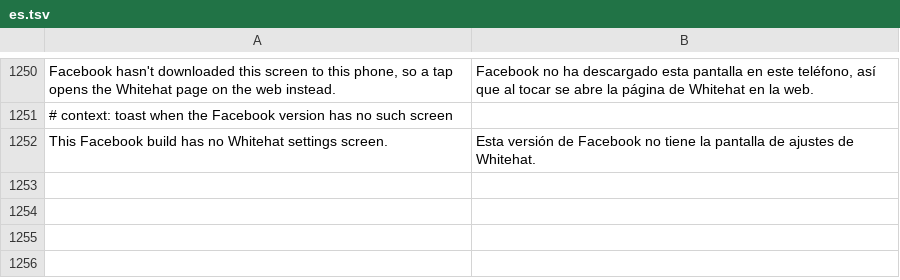
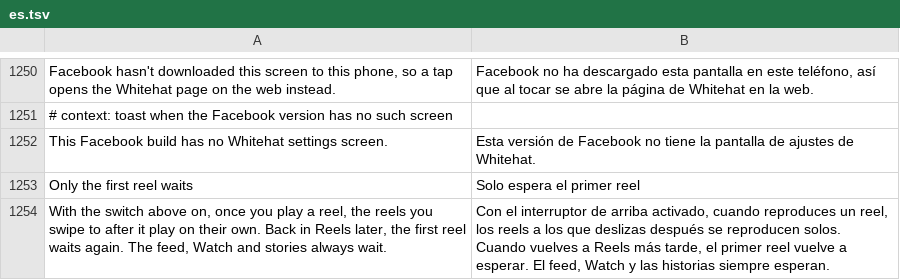
Before and after one commit to SA-SUJON/HushFacebook, a TSV file: extensions/shared/library/src/main/l10n/es.tsv, drawn as a sheet; only a part is shown, gaps mark what is left out.

Commit message:
feat(media): let reels after the first one you play start on their own
Only the first reel waits, a switch below Tap to play that starts off.
A tap or control that plays a reel Facebook held starts a run, and
while it lasts a reel coming into view (BY_SHORT_FORM_VIDEO_FULLY_VISIBLE)
goes ahead. Any held start ends the run: the feed trying a video, or a
reel coming back from another tab, means the person left the swipe, so
the next reel waits again. The feed, Watch and stories always wait.

Refs #91

```diff
--- a/extensions/shared/library/src/main/l10n/es.tsv
+++ b/extensions/shared/library/src/main/l10n/es.tsv
@@ -1252 +1252,3 @@ Facebook hasn't downloaded this screen to this phone, so a tap opens the Whiteha
 This Facebook build has no Whitehat settings screen.	Esta versión de Facebook no tiene la pantalla de ajustes de Whitehat.
+Only the first reel waits	Solo espera el primer reel
+With the switch above on, once you play a reel, the reels you swipe to after it play on their own. Back in Reels later, the first reel waits again. The feed, Watch and stories always wait.	Con el interruptor de arriba activado, cuando reproduces un reel, los reels a los que deslizas después se reproducen solos. Cuando vuelves a Reels más tarde, el primer reel vuelve a esperar. El feed, Watch y las historias siempre esperan.
```
Also changed, not shown: extensions/shared/library/src/main/l10n/de.tsv, extensions/shared/library/src/main/l10n/in.tsv, 12 other files.
